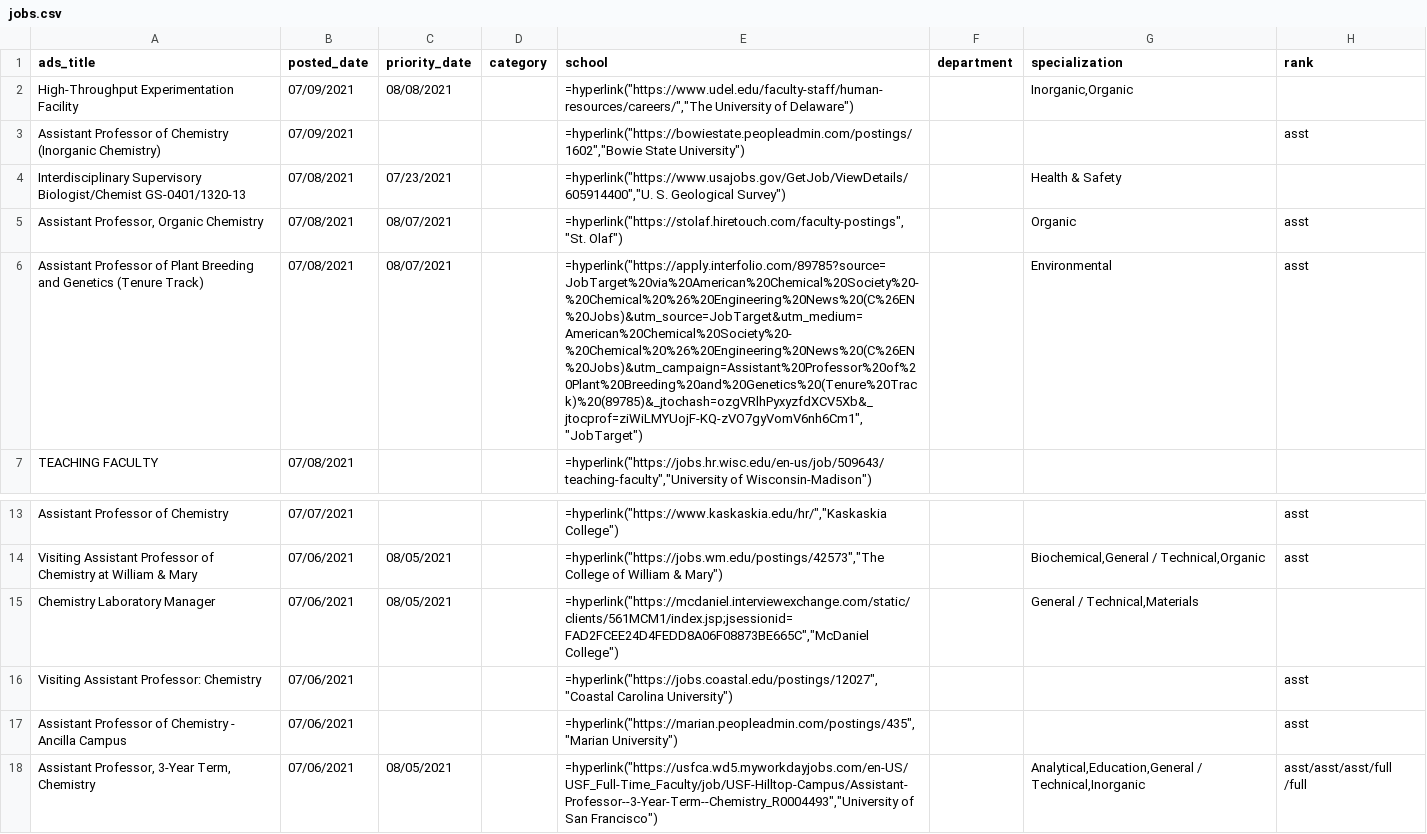
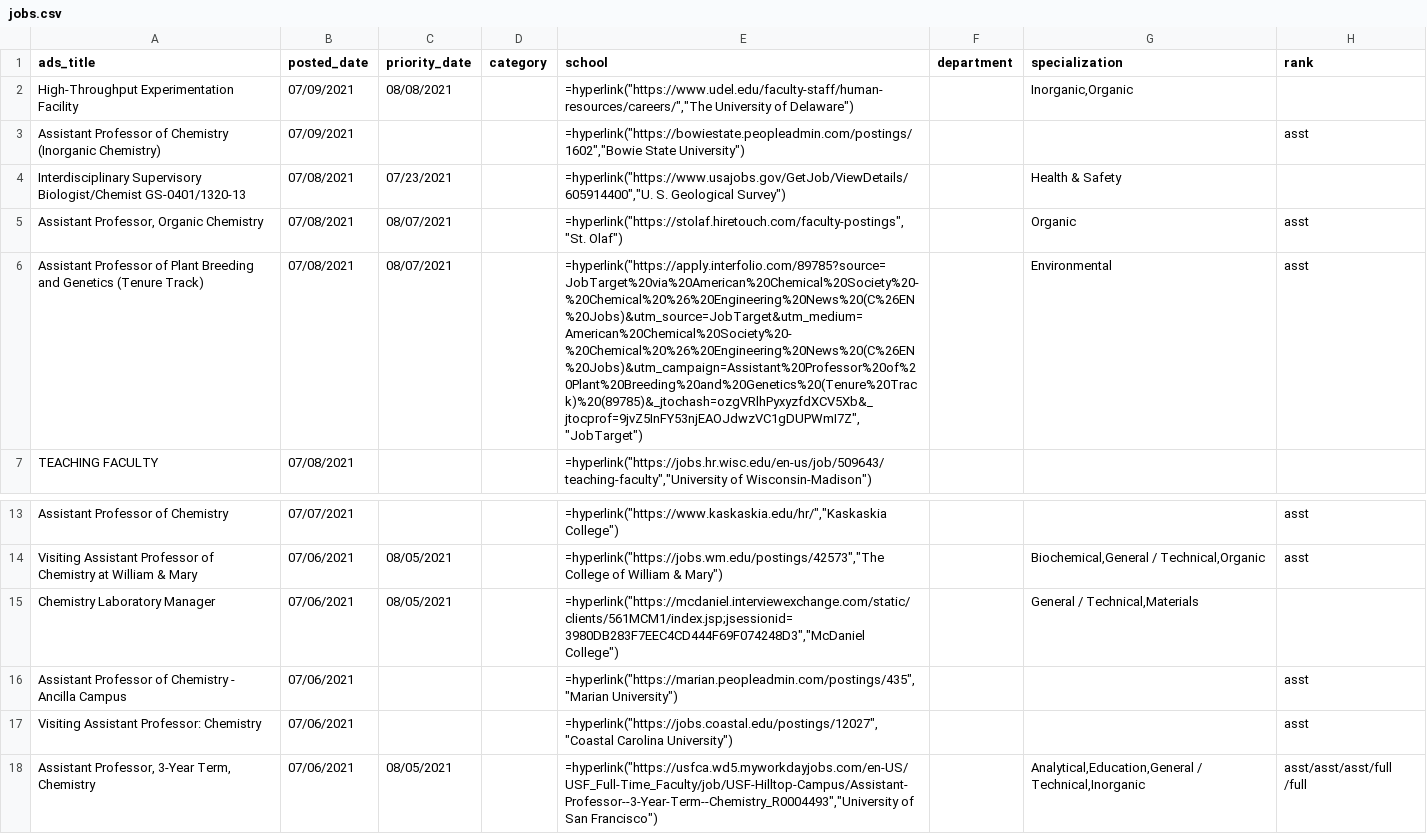
Before and after one commit to khoivan88/chemjobber-faculty-jobs-list-automation, a CSV file: data/jobs.csv, drawn as a sheet; only a part is shown, gaps mark what is left out; the diff names each change by its address in the sheet, - before the commit and + after, or states it on an @@ line.

```diff
--- a/data/jobs.csv
+++ b/data/jobs.csv
-E6 (school): =hyperlink("https://apply.interfolio.com/89785?source=JobTarget%20via%20American%20Chemical%20Society%20-%20Chemical%20%26%20Engineering%20News%20(C%26EN%20Jobs)&utm_source=JobTarget&utm_medium=American%20Chemical%20Society%20-%20Chemical%20%26%20Engineering%20News%20(C%26EN%20Jobs)&utm_campaign=Assistant%20Professor%20of%20Plant%20Breeding%20and%20Genetics%20(Tenure%20Track)%20(89785)&_jtochash=ozgVRlhPyxyzfdXCV5Xb&_jtocprof=ziWiLMYUojF-KQ-zVO7gyVomV6nh6Cm1","JobTarget")
+E6 (school): =hyperlink("https://apply.interfolio.com/89785?source=JobTarget%20via%20American%20Chemical%20Society%20-%20Chemical%20%26%20Engineering%20News%20(C%26EN%20Jobs)&utm_source=JobTarget&utm_medium=American%20Chemical%20Society%20-%20Chemical%20%26%20Engineering%20News%20(C%26EN%20Jobs)&utm_campaign=Assistant%20Professor%20of%20Plant%20Breeding%20and%20Genetics%20(Tenure%20Track)%20(89785)&_jtochash=ozgVRlhPyxyzfdXCV5Xb&_jtocprof=9jvZ5InFY53njEAOJdwzVC1gDUPWmI7Z","JobTarget")
-E15 (school): =hyperlink("https://mcdaniel.interviewexchange.com/static/clients/561MCM1/index.jsp;jsessionid=FAD2FCEE24D4FEDD8A06F08873BE665C","McDaniel College")
+E15 (school): =hyperlink("https://mcdaniel.interviewexchange.com/static/clients/561MCM1/index.jsp;jsessionid=3980DB283F7EEC4CD444F69F074248D3","McDaniel College")
@@ row 17 moved to row 16: Assistant Professor of Chemistry - Ancil… @@
```
